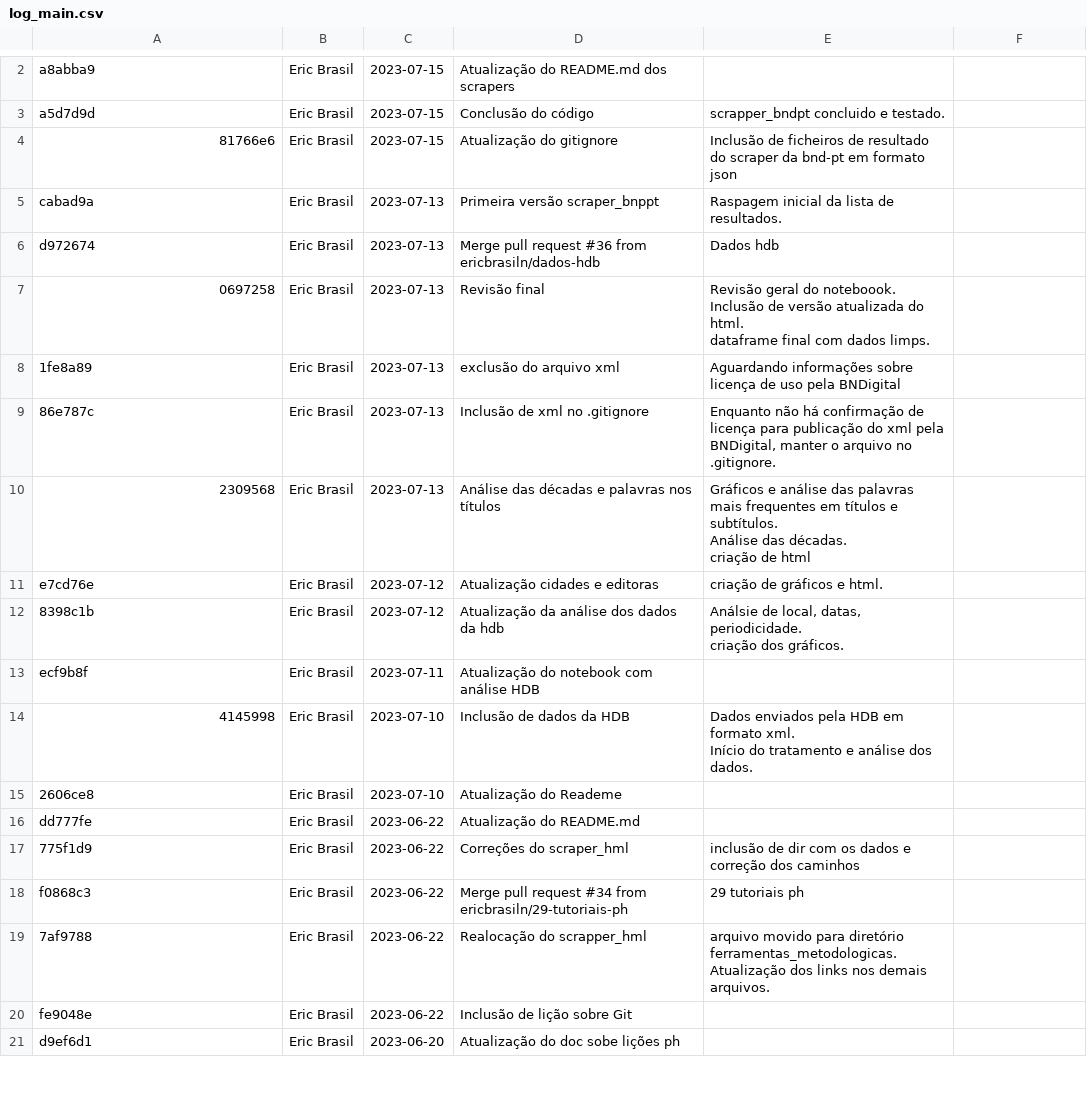
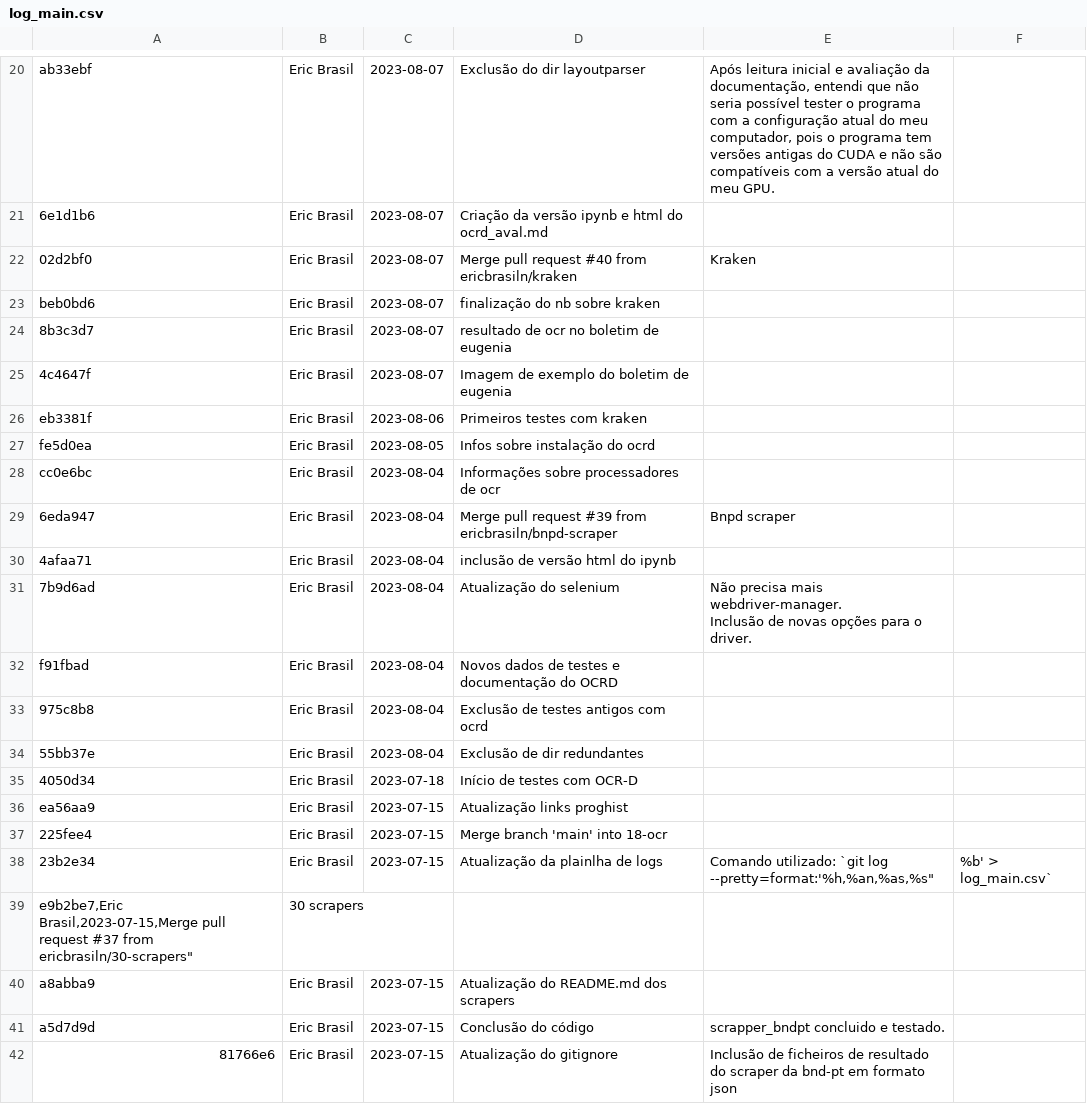
Before and after one commit to ericbrasiln/hemdig-framework, a CSV file: log_main.csv, drawn as a sheet; only a part is shown, gaps mark what is left out; the shorter side is filled out with more unchanged rows; ↵ is a line break in a cell; the diff covers the shown part only; the diff names each change by its address in the sheet, - before the commit and + after, or states it on an @@ line.

Commit message:
Atualização da plainlha de logs
Comando utilizado: `git log --pretty=format:'%h,%an,%as,"%s","%b"' > log_main.csv`

```diff
--- a/log_main.csv
+++ b/log_main.csv
+row 20: ab33ebf | Eric Brasil | 2023-08-07 | Exclusão do dir layoutparser | Após leitura inicial e avaliação da documentação, entendi que não seria possível tester o programa com a configuração atual do meu computador, pois o programa tem versões antigas do CUDA e não são compatíveis com a versão atual do meu GPU.
+row 21: 6e1d1b6 | Eric Brasil | 2023-08-07 | Criação da versão ipynb e html do ocrd_aval.md
+row 22: 02d2bf0 | Eric Brasil | 2023-08-07 | Merge pull request #40 from ericbrasiln/kraken | Kraken
+row 23: beb0bd6 | Eric Brasil | 2023-08-07 | finalização do nb sobre kraken
+row 24: 8b3c3d7 | Eric Brasil | 2023-08-07 | resultado de ocr no boletim de eugenia
+row 25: 4c4647f | Eric Brasil | 2023-08-07 | Imagem de exemplo do boletim de eugenia
+row 26: eb3381f | Eric Brasil | 2023-08-06 | Primeiros testes com kraken
+row 27: fe5d0ea | Eric Brasil | 2023-08-05 | Infos sobre instalação do ocrd
+row 28: cc0e6bc | Eric Brasil | 2023-08-04 | Informações sobre processadores de ocr
+row 29: 6eda947 | Eric Brasil | 2023-08-04 | Merge pull request #39 from ericbrasiln/bnpd-scraper | Bnpd scraper
+row 30: 4afaa71 | Eric Brasil | 2023-08-04 | inclusão de versão html do ipynb
+row 31: 7b9d6ad | Eric Brasil | 2023-08-04 | Atualização do selenium | Não precisa mais webdriver-manager. ↵ Inclusão de novas opções para o driver.
+row 32: f91fbad | Eric Brasil | 2023-08-04 | Novos dados de testes e documentação do OCRD
+row 33: 975c8b8 | Eric Brasil | 2023-08-04 | Exclusão de testes antigos com ocrd
+row 34: 55bb37e | Eric Brasil | 2023-08-04 | Exclusão de dir redundantes
+row 35: 4050d34 | Eric Brasil | 2023-07-18 | Início de testes com OCR-D
+row 36: ea56aa9 | Eric Brasil | 2023-07-15 | Atualização links proghist
+row 37: 225fee4 | Eric Brasil | 2023-07-15 | Merge branch 'main' into 18-ocr
+row 38: 23b2e34 | Eric Brasil | 2023-07-15 | Atualização da plainlha de logs | Comando utilizado: `git log --pretty=format:'%h,%an,%as,%s" | %b' > log_main.csv`
+row 39: e9b2be7,Eric Brasil,2023-07-15,Merge pull request #37 from ericbrasiln/30-scrapers" | 30 scrapers
```
Also changed, not shown: 25 added rows and 2 removed rows elsewhere in this file.
